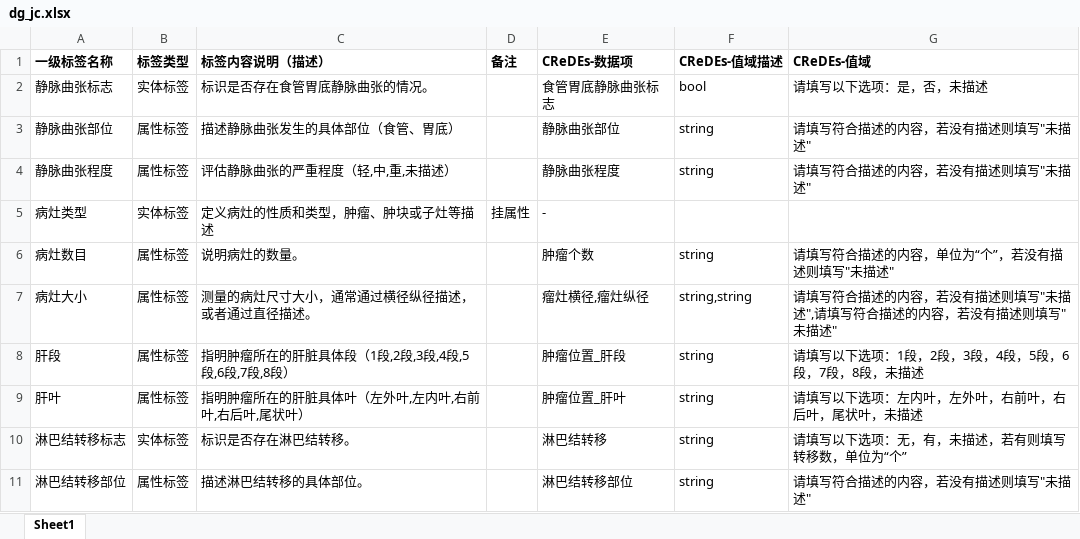
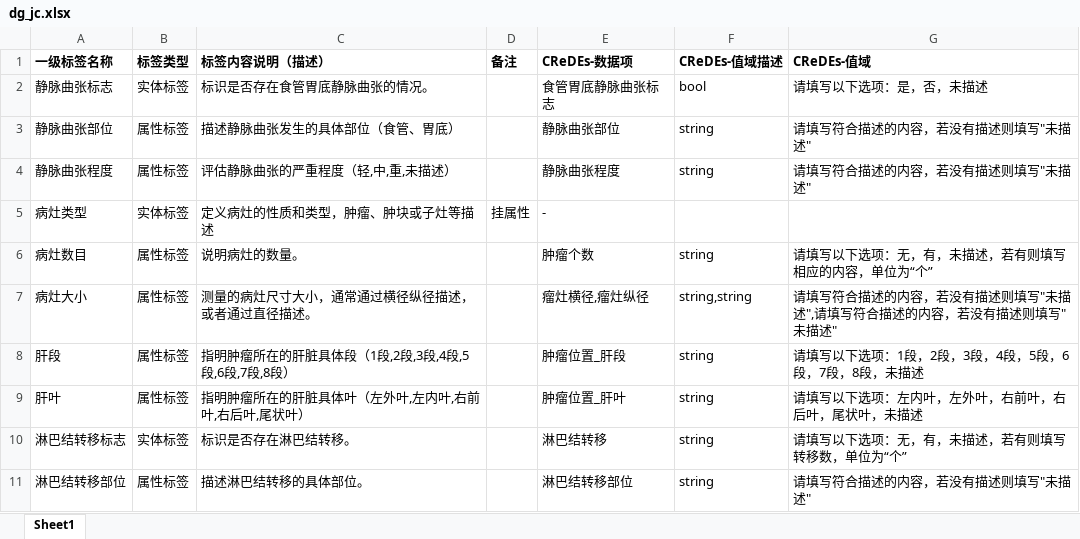
Before and after one commit to Xu12875/transfer-CRF, an Excel workbook: data/CReDEs/v4/dg_jc.xlsx, sheet Sheet1, drawn as a sheet; only a part is shown; values as stored, in another font and other column widths than the file's, no borders; the diff names each change by its address in the sheet, - before the commit and + after, or states it on an @@ line.

```diff
--- a/data/CReDEs/v4/dg_jc.xlsx (sheet Sheet1)
+++ b/data/CReDEs/v4/dg_jc.xlsx (sheet Sheet1)
-G6 (CReDEs-值域): 请填写符合描述的内容，单位为“个”，若没有描述则填写"未描述"
+G6 (CReDEs-值域): 请填写以下选项：无，有，未描述，若有则填写相应的内容，单位为“个”
```
Also changed, not shown: data/CReDEs/v4/dg_blzd.xlsx, data/CReDEs/v4/dg_jrzl.xlsx, 3 other files.
